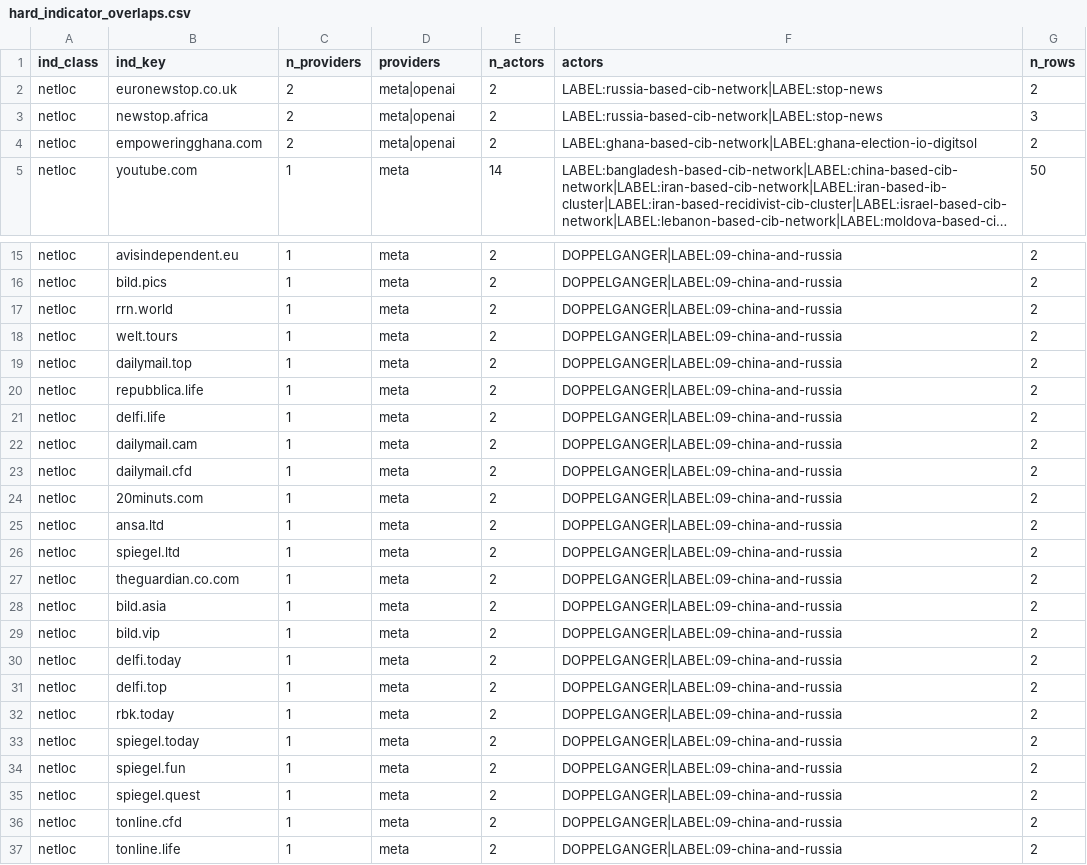
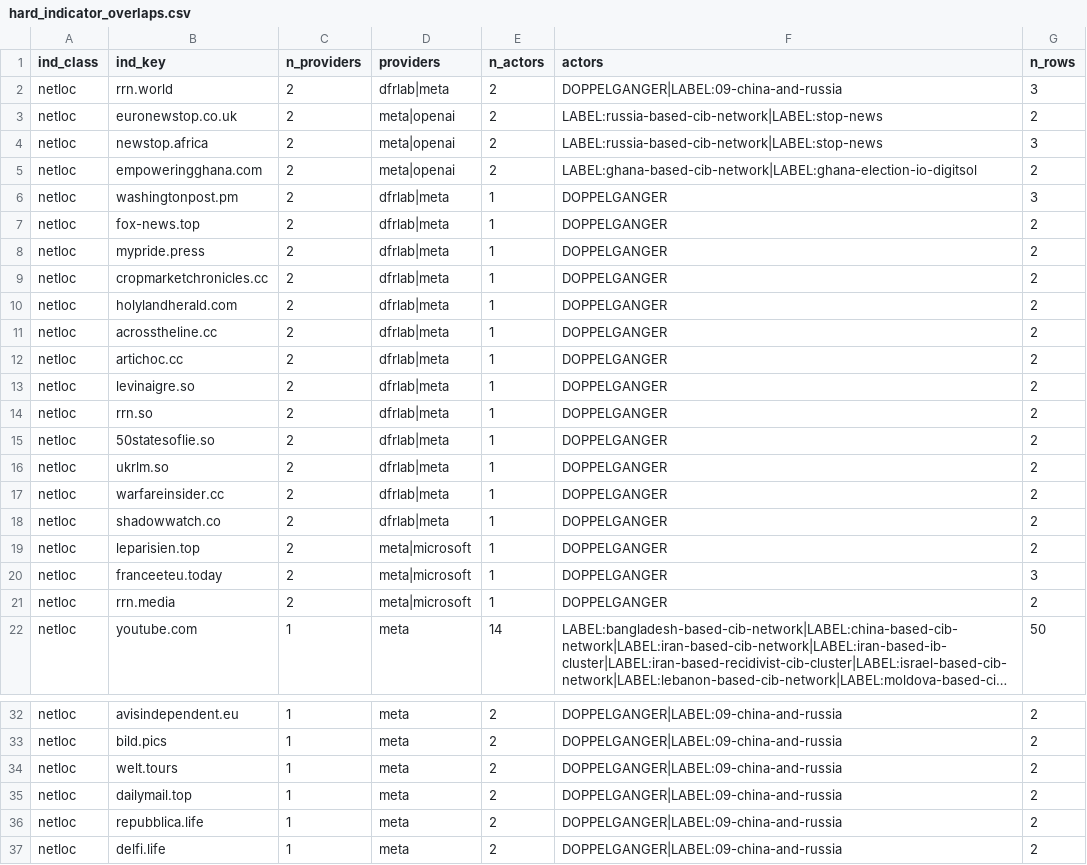
Before and after one commit to dagrano/adversarial_threat_IOCs, a CSV file: analysis/out/hard_indicator_overlaps.csv, drawn as a sheet; only a part is shown, gaps mark what is left out; the shorter side is filled out with more unchanged rows; long unchanged cells end in …; removed rows and columns are numbered as before the commit, all else as after; the diff names each change by its address in the sheet, - before the commit and + after, or states it on an @@ line.

```diff
--- a/analysis/out/hard_indicator_overlaps.csv
+++ b/analysis/out/hard_indicator_overlaps.csv
+row 2: netloc | rrn.world | 2 | dfrlab|meta | 2 | DOPPELGANGER|LABEL:09-china-and-russia | 3
+row 6: netloc | washingtonpost.pm | 2 | dfrlab|meta | 1 | DOPPELGANGER | 3
+row 7: netloc | fox-news.top | 2 | dfrlab|meta | 1 | DOPPELGANGER | 2
+row 8: netloc | mypride.press | 2 | dfrlab|meta | 1 | DOPPELGANGER | 2
+row 9: netloc | cropmarketchronicles.cc | 2 | dfrlab|meta | 1 | DOPPELGANGER | 2
+row 10: netloc | holylandherald.com | 2 | dfrlab|meta | 1 | DOPPELGANGER | 2
+row 11: netloc | acrosstheline.cc | 2 | dfrlab|meta | 1 | DOPPELGANGER | 2
+row 12: netloc | artichoc.cc | 2 | dfrlab|meta | 1 | DOPPELGANGER | 2
+row 13: netloc | levinaigre.so | 2 | dfrlab|meta | 1 | DOPPELGANGER | 2
+row 14: netloc | rrn.so | 2 | dfrlab|meta | 1 | DOPPELGANGER | 2
+row 15: netloc | 50statesoflie.so | 2 | dfrlab|meta | 1 | DOPPELGANGER | 2
+row 16: netloc | ukrlm.so | 2 | dfrlab|meta | 1 | DOPPELGANGER | 2
+row 17: netloc | warfareinsider.cc | 2 | dfrlab|meta | 1 | DOPPELGANGER | 2
+row 18: netloc | shadowwatch.co | 2 | dfrlab|meta | 1 | DOPPELGANGER | 2
+row 19: netloc | leparisien.top | 2 | meta|microsoft | 1 | DOPPELGANGER | 2
+row 20: netloc | franceeteu.today | 2 | meta|microsoft | 1 | DOPPELGANGER | 3
+row 21: netloc | rrn.media | 2 | meta|microsoft | 1 | DOPPELGANGER | 2
-row 17: netloc | rrn.world | 1 | meta | 2 | DOPPELGANGER|LABEL:09-china-and-russia | 2
```
Also changed, not shown: analysis/out/actor_provider_matrix.csv, analysis/out/corroboration_actor_provider.csv, 9 other files.
